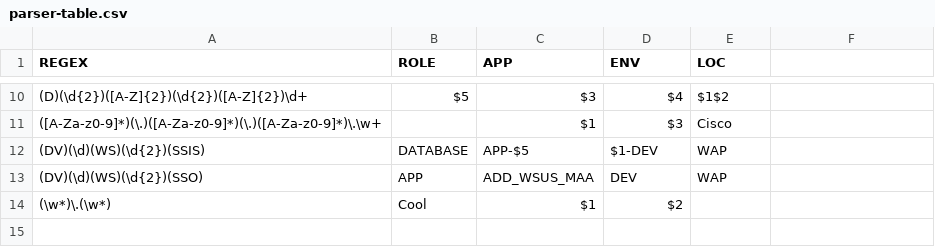
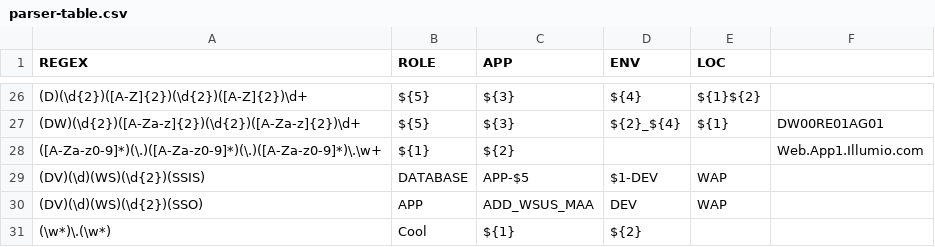
Before and after one commit to brian1917/workloader, a CSV file: cmd/hostparse/parser-table.csv, drawn as a sheet; only a part is shown, gaps mark what is left out; the diff covers the shown part only.

Commit message:
Jeff Schmitz updates to hostparse

```diff
--- a/cmd/hostparse/parser-table.csv
+++ b/cmd/hostparse/parser-table.csv
@@ -10,5 +26,6 @@
-(D)(\d{2})([A-Z]{2})(\d{2})([A-Z]{2})\d+,$5 ,$3 ,$4 ,$1$2,
-([A-Za-z0-9]*)(\.)([A-Za-z0-9]*)(\.)([A-Za-z0-9]*)\.\w+,,$1 ,$3 ,Cisco,
+(D)(\d{2})([A-Z]{2})(\d{2})([A-Z]{2})\d+,${5},${3},${4},${1}${2},
+(DW)(\d{2})([A-Za-z]{2})(\d{2})([A-Za-z]{2})\d+,${5},${3},${2}_${4},${1},DW00RE01AG01
+([A-Za-z0-9]*)(\.)([A-Za-z0-9]*)(\.)([A-Za-z0-9]*)\.\w+,${1},${2},,,Web.App1.Illumio.com
 (DV)(\d)(WS)(\d{2})(SSIS),DATABASE,APP-$5,$1-DEV,WAP,
 (DV)(\d)(WS)(\d{2})(SSO),APP,ADD_WSUS_MAA,DEV,WAP,
-(\w*)\.(\w*),Cool,$1 ,$2 ,,
+(\w*)\.(\w*),Cool,${1},${2},,
```
Also changed, not shown: 22 added rows, 6 removed rows and 4 edited cells elsewhere in this file, 2 other files.
